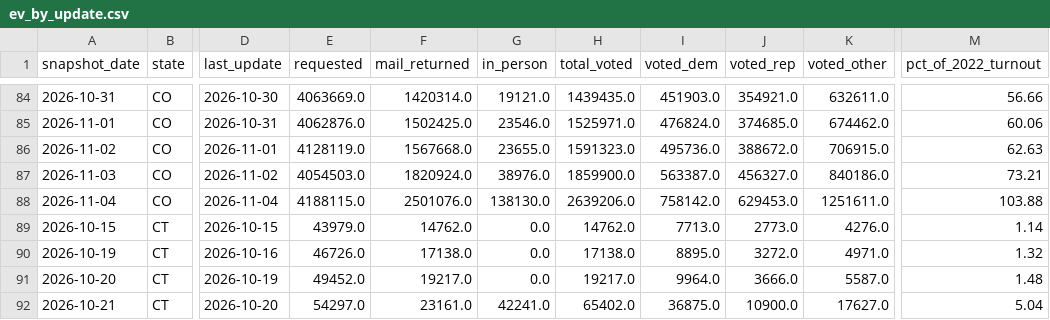
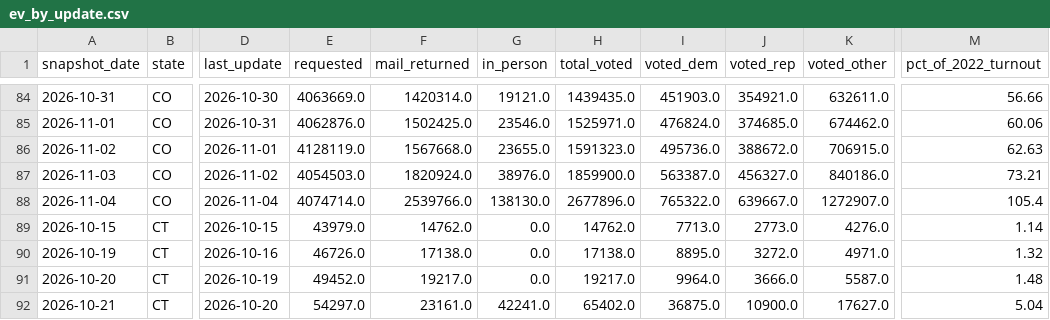
Before and after one commit to homedoctorpro/election-tracker, a CSV file: data/history/ev_by_update.csv, drawn as a sheet; only a part is shown, gaps mark what is left out; the diff names each change by its address in the sheet, - before the commit and + after, or states it on an @@ line.

```diff
--- a/data/history/ev_by_update.csv
+++ b/data/history/ev_by_update.csv
-E88 (requested): 4188115.0
+E88 (requested): 4074714.0
-F88 (mail_returned): 2501076.0
+F88 (mail_returned): 2539766.0
-H88 (total_voted): 2639206.0
+H88 (total_voted): 2677896.0
-I88 (voted_dem): 758142.0
+I88 (voted_dem): 765322.0
-J88 (voted_rep): 629453.0
+J88 (voted_rep): 639667.0
-K88 (voted_other): 1251611.0
+K88 (voted_other): 1272907.0
-M88 (pct_of_2022_turnout): 103.88
+M88 (pct_of_2022_turnout): 105.4
```
Also changed, not shown: data/history/ev_states/2026-11-04.csv, data/history/tx_precincts/2026-10-29.csv, 8 other files.
